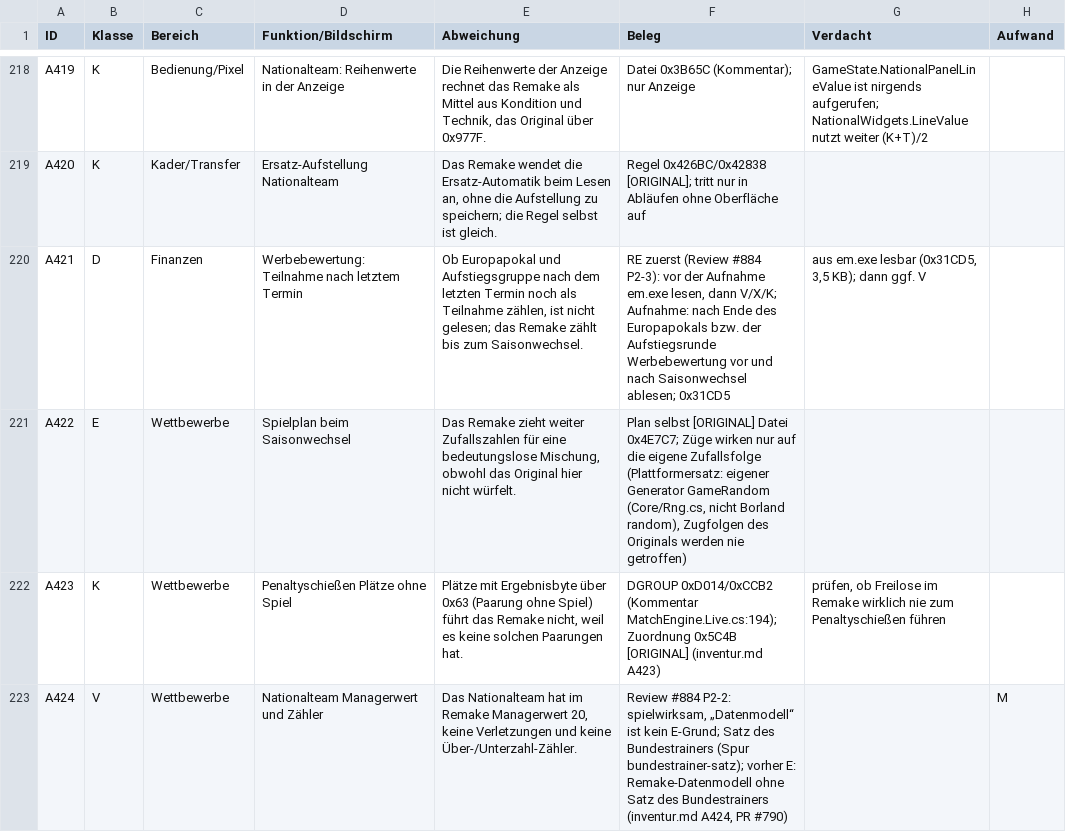
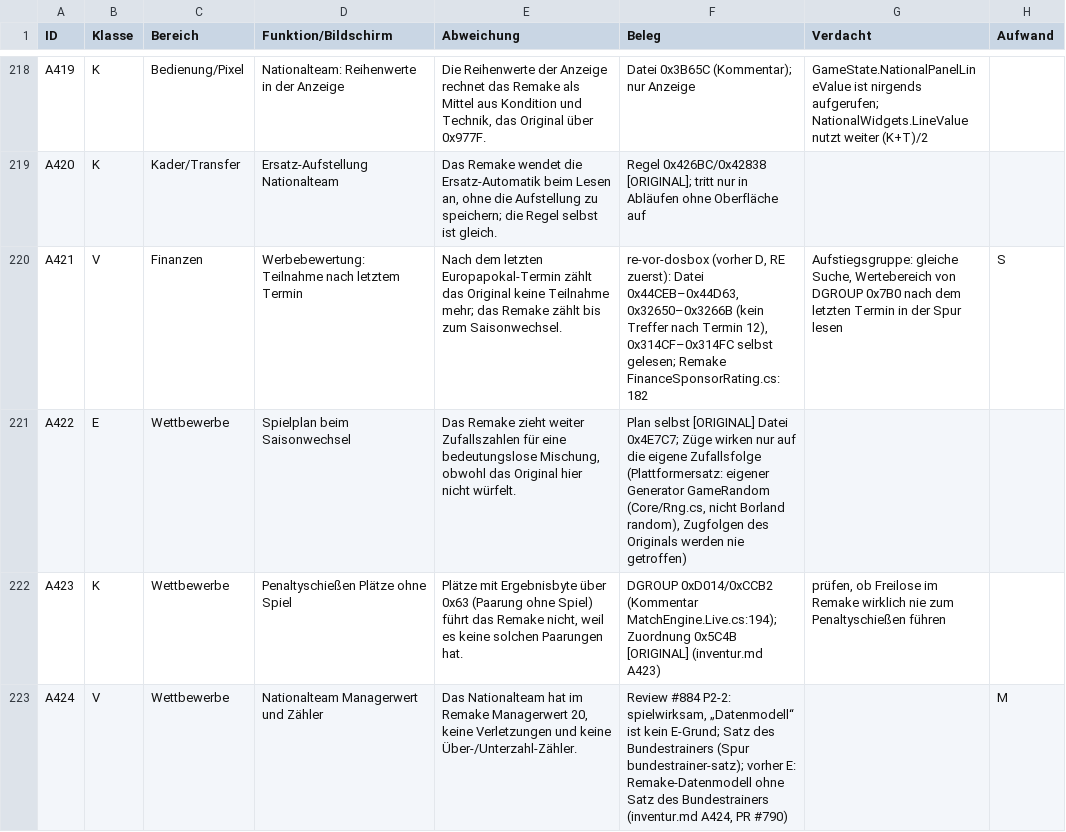
Before and after one commit to kaaasi/eishockey-manager-redone, a CSV file: docs/analyse/restliste-v1-klassen.csv, drawn as a sheet; only a part is shown, gaps mark what is left out; the diff covers the shown part only.

```diff
--- a/docs/analyse/restliste-v1-klassen.csv
+++ b/docs/analyse/restliste-v1-klassen.csv
@@ -219,3 +219,3 @@ A419,K,Bedienung/Pixel,Nationalteam: Reihenwerte in der Anzeige,"Die Reihenwerte
 A420,K,Kader/Transfer,Ersatz-Aufstellung Nationalteam,"Das Remake wendet die Ersatz-Automatik beim Lesen an, ohne die Aufstellung zu speichern; die Regel selbst ist gleich.",Regel 0x426BC/0x42838 [ORIGINAL]; tritt nur in Abläufen ohne Oberfläche auf,,
-A421,D,Finanzen,Werbebewertung: Teilnahme nach letztem Termin,"Ob Europapokal und Aufstiegsgruppe nach dem letzten Termin noch als Teilnahme zählen, ist nicht gelesen; das Remake zählt bis zum Saisonwechsel.","RE zuerst (Review #884 P2-3): vor der Aufnahme em.exe lesen, dann V/X/K; Aufnahme: nach Ende des Europapokals bzw. der Aufstiegsrunde Werbebewertung vor und nach Saisonwechsel ablesen; 0x31CD5","aus em.exe lesbar (0x31CD5, 3,5 KB); dann ggf. V",
+A421,V,Finanzen,Werbebewertung: Teilnahme nach letztem Termin,Nach dem letzten Europapokal-Termin zählt das Original keine Teilnahme mehr; das Remake zählt bis zum Saisonwechsel.,"re-vor-dosbox (vorher D, RE zuerst): Datei 0x44CEB–0x44D63, 0x32650–0x3266B (kein Treffer nach Termin 12), 0x314CF–0x314FC selbst gelesen; Remake FinanceSponsorRating.cs:182","Aufstiegsgruppe: gleiche Suche, Wertebereich von DGROUP 0x7B0 nach dem letzten Termin in der Spur lesen",S
 A422,E,Wettbewerbe,Spielplan beim Saisonwechsel,"Das Remake zieht weiter Zufallszahlen für eine bedeutungslose Mischung, obwohl das Original hier nicht würfelt.","Plan selbst [ORIGINAL] Datei 0x4E7C7; Züge wirken nur auf die eigene Zufallsfolge (Plattformersatz: eigener Generator GameRandom (Core/Rng.cs, nicht Borland random), Zugfolgen des Originals werden nie getroffen)",,
```
Also changed, not shown: 102 edited cells elsewhere in this file, 3 other files.
